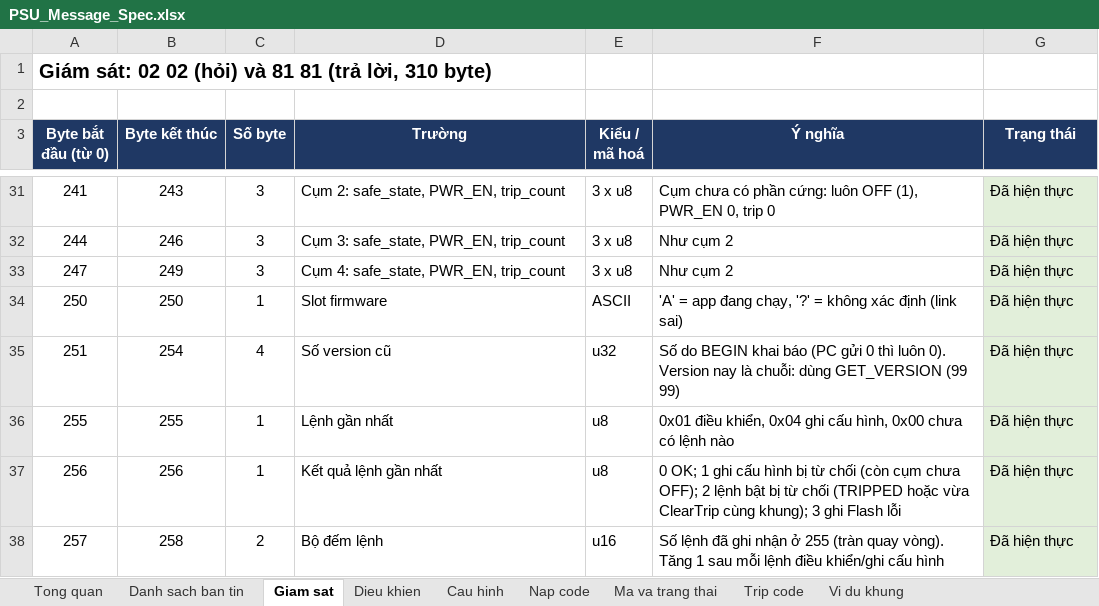
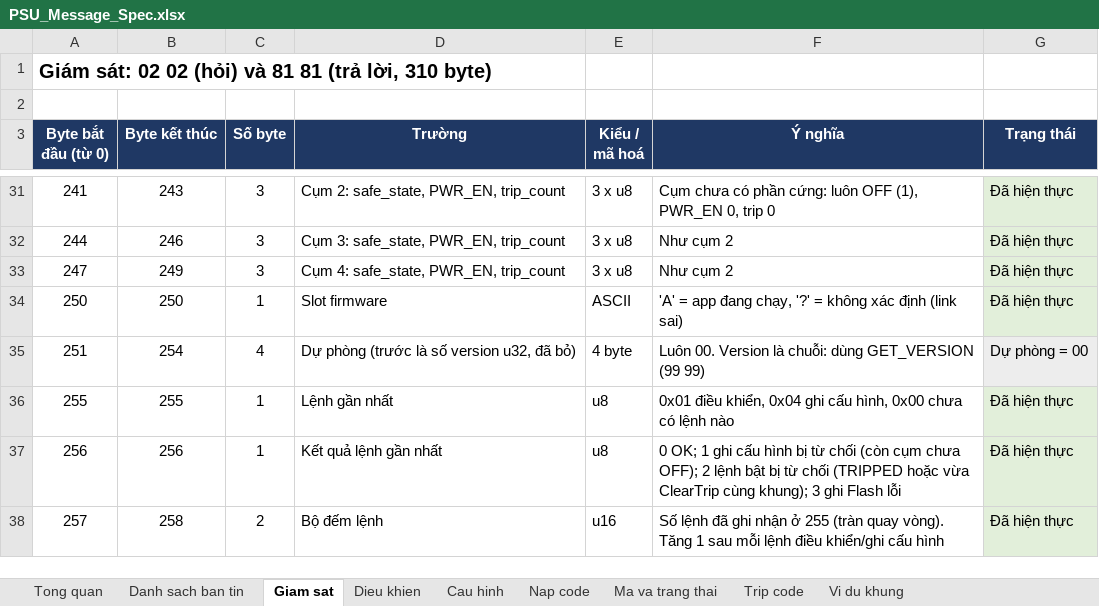
Before and after one commit to yuhneyugnnnn221103/PSU-Firmware, an Excel workbook: docs/PSU_Message_Spec.xlsx, sheet Giam sat, drawn as a sheet; only a part is shown, gaps mark what is left out; values as stored, in another font and other column widths than the file's, no borders; the diff names each change by its address in the sheet, - before the commit and + after, or states it on an @@ line.

```diff
--- a/docs/PSU_Message_Spec.xlsx (sheet Giam sat)
+++ b/docs/PSU_Message_Spec.xlsx (sheet Giam sat)
-D35 (Trường): Số version cũ
+D35 (Trường): Dự phòng (trước là số version u32, đã bỏ)
-E35 (Kiểu / mã hoá): u32
+E35 (Kiểu / mã hoá): 4 byte
-F35 (Ý nghĩa): Số do BEGIN khai báo (PC gửi 0 thì luôn 0). Version nay là chuỗi:…
+F35 (Ý nghĩa): Luôn 00. Version là chuỗi:…
-G35 (Trạng thái): Đã hiện thực
+G35 (Trạng thái): Dự phòng = 00
```
Also changed, not shown: sheet Nap code, sheet Vi du khung, sheet Danh sach ban tin, sheet Ma va trang thai, formulas that keep their value, 24 other files.
